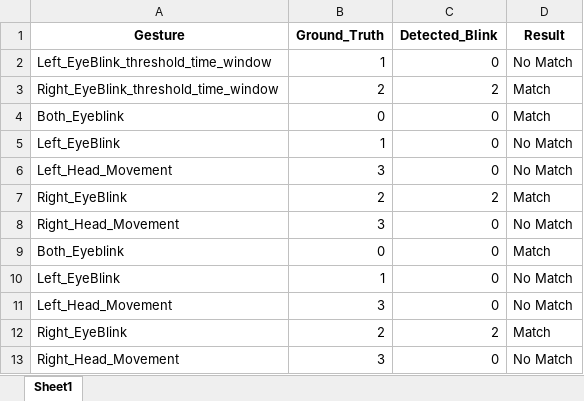
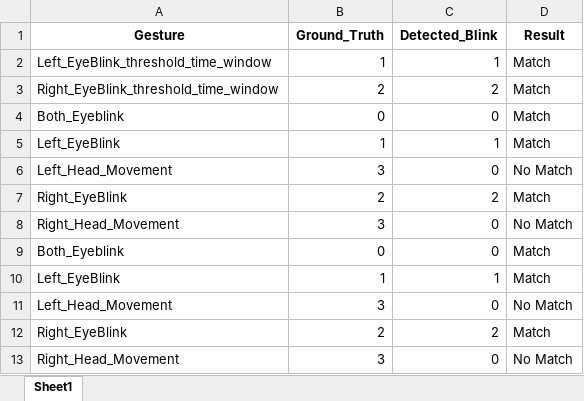
Before and after one commit to Shahariyarmarz/A_Wearable-Headband-for-Eye-blink-Gesture-Recognition, an Excel workbook: Data_visualization/eye_blink_detection_results.xlsx, sheet Sheet1, drawn as a sheet; values as stored, in another font and other column widths than the file's, no borders; the diff names each change by its address in the sheet, - before the commit and + after, or states it on an @@ line.

```diff
--- a/Data_visualization/eye_blink_detection_results.xlsx (sheet Sheet1)
+++ b/Data_visualization/eye_blink_detection_results.xlsx (sheet Sheet1)
-C2 (Detected_Blink): 0
+C2 (Detected_Blink): 1
-D2 (Result): No Match
+D2 (Result): Match
-C5 (Detected_Blink): 0
+C5 (Detected_Blink): 1
-D5 (Result): No Match
+D5 (Result): Match
-C10 (Detected_Blink): 0
+C10 (Detected_Blink): 1
-D10 (Result): No Match
+D10 (Result): Match
```
Also changed, not shown: 18 other files.
